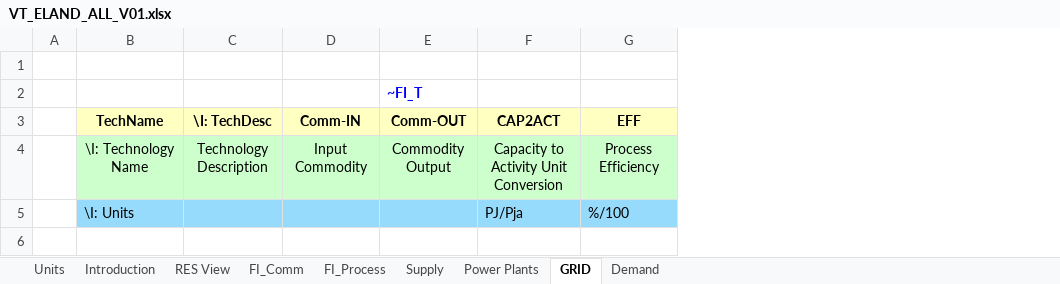
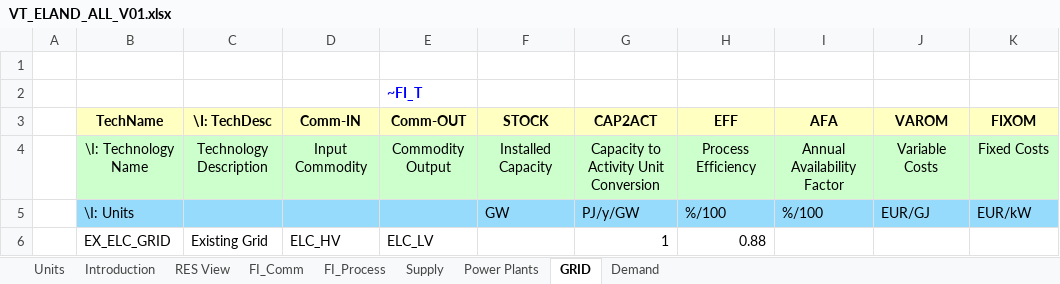
Before and after one commit to makracz/ELAND, an Excel workbook: VT_ELAND_ALL_V01.xlsx, sheet GRID, drawn as a sheet; values as stored, in another font and other column widths than the file's, no borders; addresses are those after the commit; the diff names each change by its address in the sheet, - before the commit and + after, or states it on an @@ line.

```diff
--- a/VT_ELAND_ALL_V01.xlsx (sheet GRID)
+++ b/VT_ELAND_ALL_V01.xlsx (sheet GRID)
+column F (STOCK), rows 4-5: Installed Capacity | GW
+column I (AFA), rows 4-5: Annual Availability Factor | %/100
+column J (VAROM), rows 4-5: Variable Costs | EUR/GJ
+column K (FIXOM), rows 4-5: Fixed Costs | EUR/kW
-G5 (CAP2ACT): PJ/Pja
+G5 (CAP2ACT): PJ/y/GW
+row 6:  | EX_ELC_GRID | Existing Grid | ELC_HV | ELC_LV |  | 1 | 0.88
```
Also changed, not shown: sheet Demand, sheet Power Plants, sheet FI_Process, sheet FI_Comm, sheet Supply, charts or pictures.
